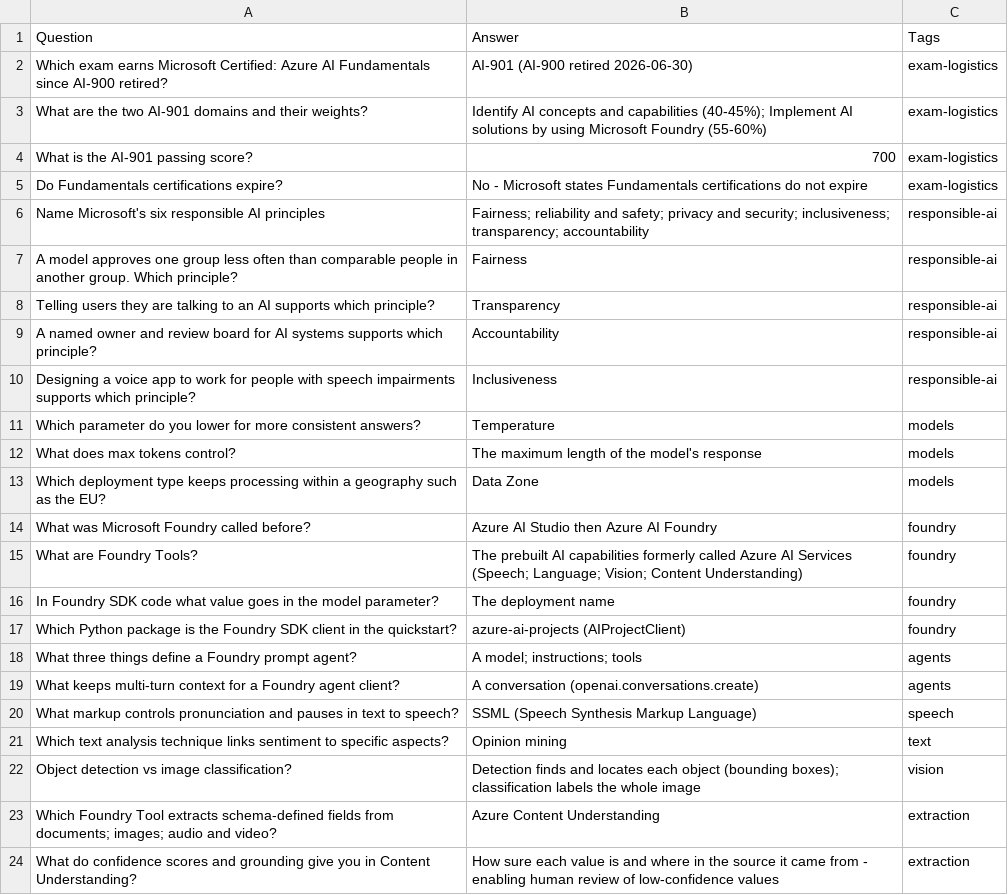
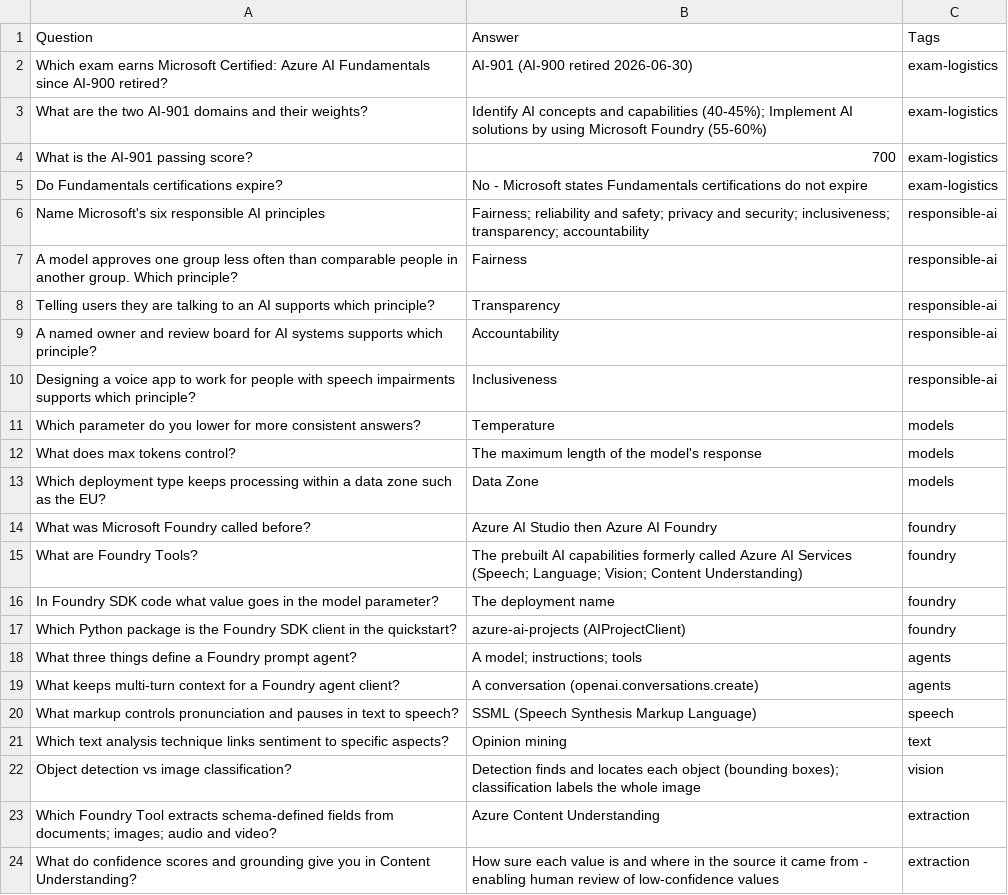
Before and after one commit to PatrickWiloak/ai-zero-to-hero, a CSV file: certifications/azure/ai-901/flashcards.csv, drawn as a sheet.

```diff
--- a/certifications/azure/ai-901/flashcards.csv
+++ b/certifications/azure/ai-901/flashcards.csv
@@ -12,3 +12,3 @@ Which parameter do you lower for more consistent answers?,Temperature,models
 What does max tokens control?,The maximum length of the model's response,models
-Which deployment type keeps processing within a geography such as the EU?,Data Zone,models
+Which deployment type keeps processing within a data zone such as the EU?,Data Zone,models
 What was Microsoft Foundry called before?,Azure AI Studio then Azure AI Foundry,foundry
```
Also changed, not shown: 6 other files.
